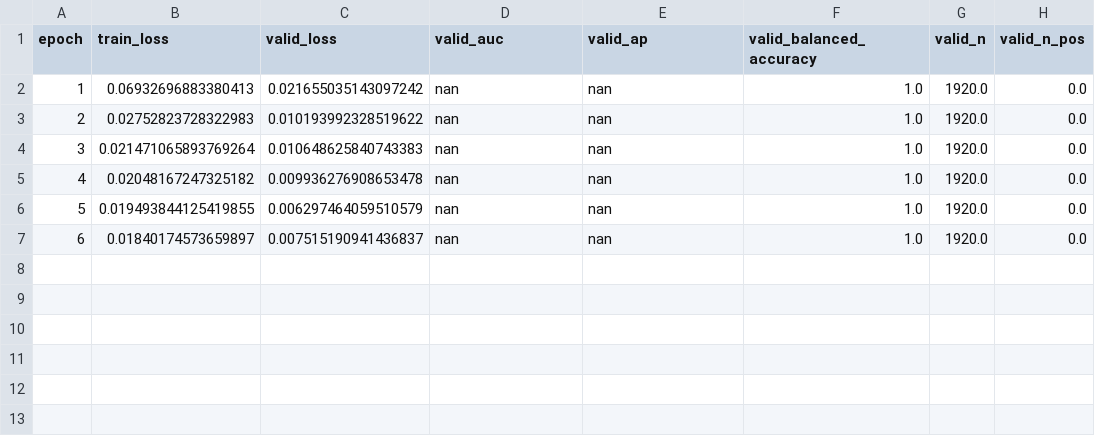
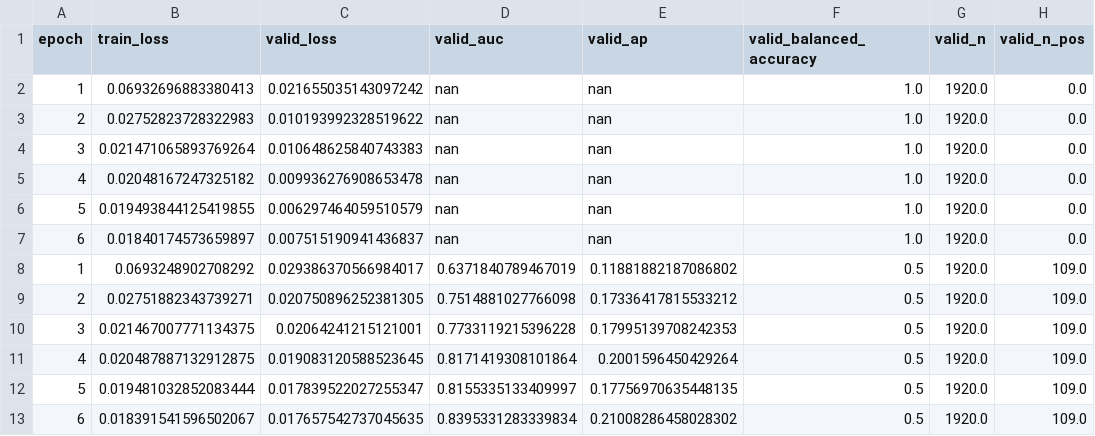
Before and after one commit to UniRoby/TesiMagistralePiscopo, a CSV file: outputs/train_pix2pix_baseline/metrics.csv, drawn as a sheet.

Commit message:
Run baseline test

```diff
--- a/outputs/train_pix2pix_baseline/metrics.csv
+++ b/outputs/train_pix2pix_baseline/metrics.csv
@@ -7 +7,7 @@ epoch,train_loss,valid_loss,valid_auc,valid_ap,valid_balanced_accuracy,valid_n,v
 6,0.01840174573659897,0.007515190941436837,nan,nan,1.0,1920.0,0.0
+1,0.0693248902708292,0.029386370566984017,0.6371840789467019,0.11881882187086802,0.5,1920.0,109.0
+2,0.02751882343739271,0.020750896252381305,0.7514881027766098,0.17336417815533212,0.5,1920.0,109.0
+3,0.021467007771134375,0.02064241215121001,0.7733119215396228,0.17995139708242353,0.5,1920.0,109.0
+4,0.020487887132912875,0.019083120588523645,0.8171419308101864,0.2001596450429264,0.5,1920.0,109.0
+5,0.019481032852083444,0.017839522027255347,0.8155335133409997,0.17756970635448135,0.5,1920.0,109.0
+6,0.018391541596502067,0.017657542737045635,0.8395331283339834,0.21008286458028302,0.5,1920.0,109.0
```
Also changed, not shown: 9 other files.
